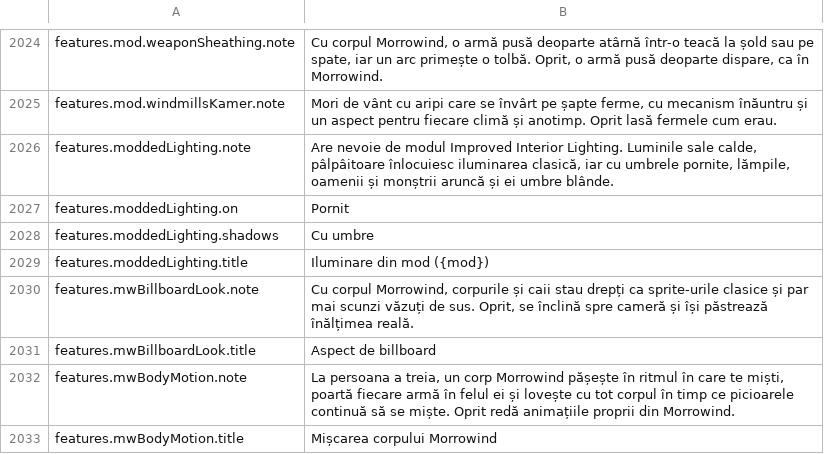
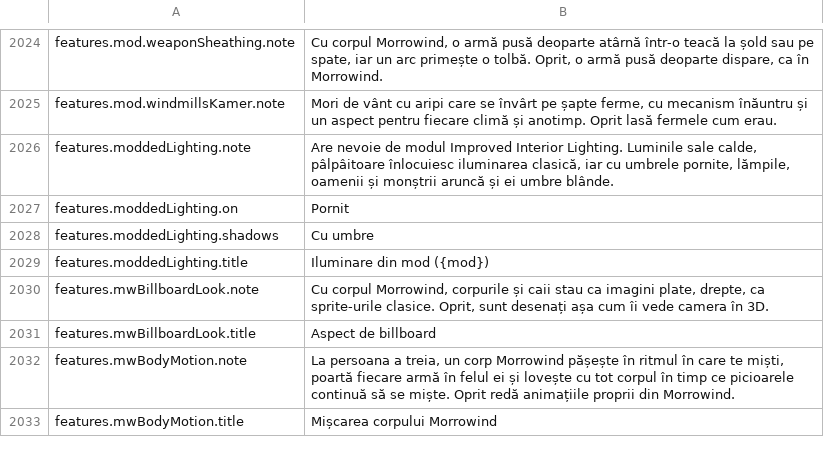
Before and after one commit to Hazerre/daggerfall-js-source, a CSV file: locales/ro/Port_Strings.csv, drawn as a sheet; only a part is shown, gaps mark what is left out.

Commit message:
BODY-FLAT: the Billboard Look draws a true flat sprite
Its card took the picture down the pitched ray, so bodies drew cos(pitch)
of their height and a sliver up close. The picture is taken level now, as a
Daggerfall flat's art is drawn, so the body keeps its true height at any
distance. Retires AUDIT NPC-MARKS L7: marks hang over the full height.

```diff
--- a/locales/ro/Port_Strings.csv
+++ b/locales/ro/Port_Strings.csv
@@ -2029,3 +2029,3 @@ features.moddedLighting.shadows,"Cu umbre"
 features.moddedLighting.title,"Iluminare din mod ({mod})"
-features.mwBillboardLook.note,"Cu corpul Morrowind, corpurile și caii stau drepți ca sprite-urile clasice și par mai scunzi văzuți de sus. Oprit, se înclină spre cameră și își păstrează înălțimea reală."
+features.mwBillboardLook.note,"Cu corpul Morrowind, corpurile și caii stau ca imagini plate, drepte, ca sprite-urile clasice. Oprit, sunt desenați așa cum îi vede camera în 3D."
 features.mwBillboardLook.title,"Aspect de billboard"
```
Also changed, not shown: locales/bg/Port_Strings.csv, locales/es/Port_Strings.csv, 37 other files.
